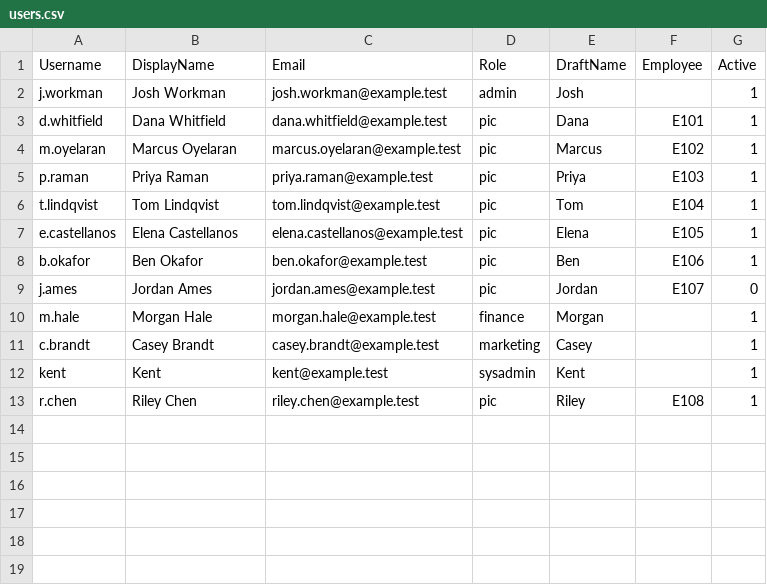
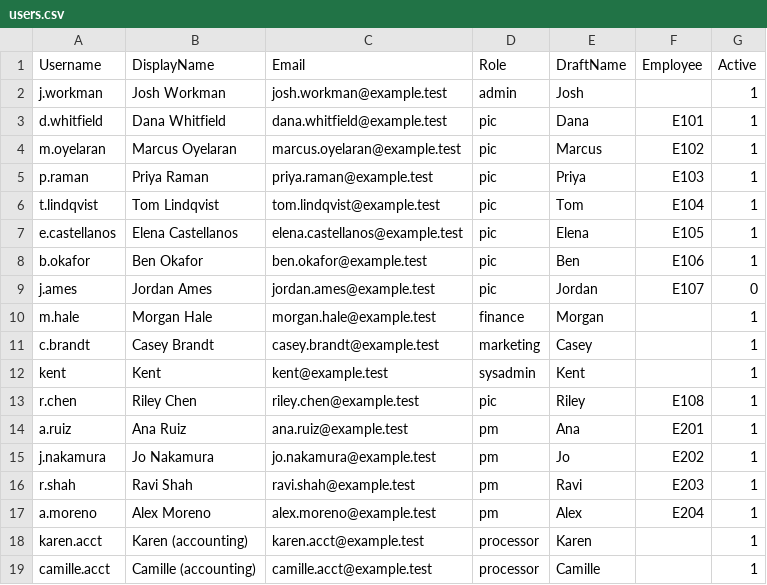
Before and after one commit to jworkmanarchnexus/Compass, a CSV file: server/db/seed/users.csv, drawn as a sheet.

```diff
--- a/server/db/seed/users.csv
+++ b/server/db/seed/users.csv
@@ -13 +13,7 @@ kent,Kent,kent@example.test,sysadmin,Kent,,1
 r.chen,Riley Chen,riley.chen@example.test,pic,Riley,E108,1
+a.ruiz,Ana Ruiz,ana.ruiz@example.test,pm,Ana,E201,1
+j.nakamura,Jo Nakamura,jo.nakamura@example.test,pm,Jo,E202,1
+r.shah,Ravi Shah,ravi.shah@example.test,pm,Ravi,E203,1
+a.moreno,Alex Moreno,alex.moreno@example.test,pm,Alex,E204,1
+karen.acct,Karen (accounting),karen.acct@example.test,processor,Karen,,1
+camille.acct,Camille (accounting),camille.acct@example.test,processor,Camille,,1
```
Also changed, not shown: 26 other files.
